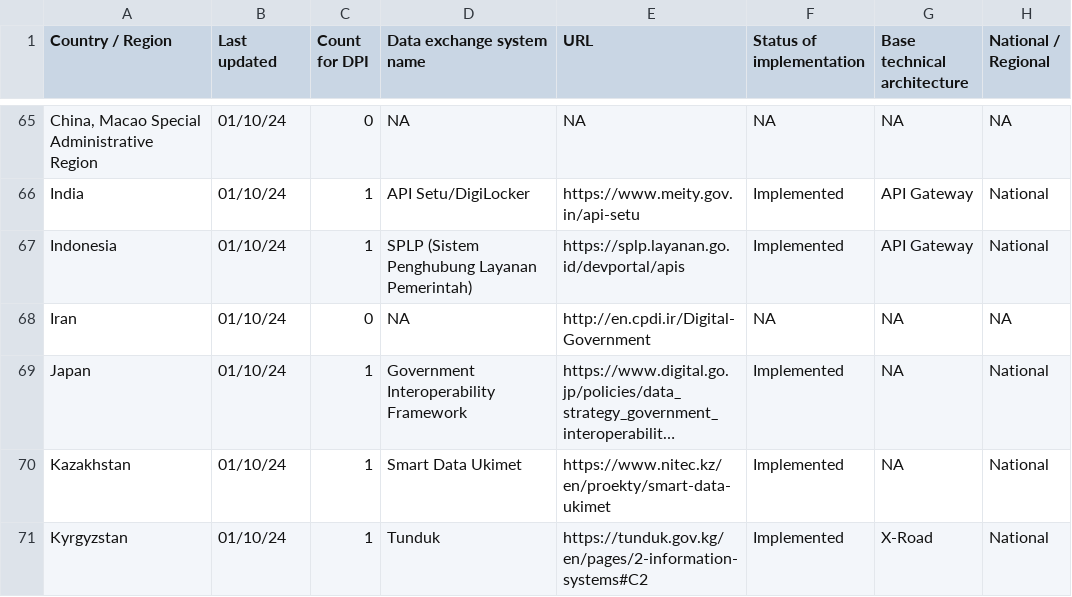
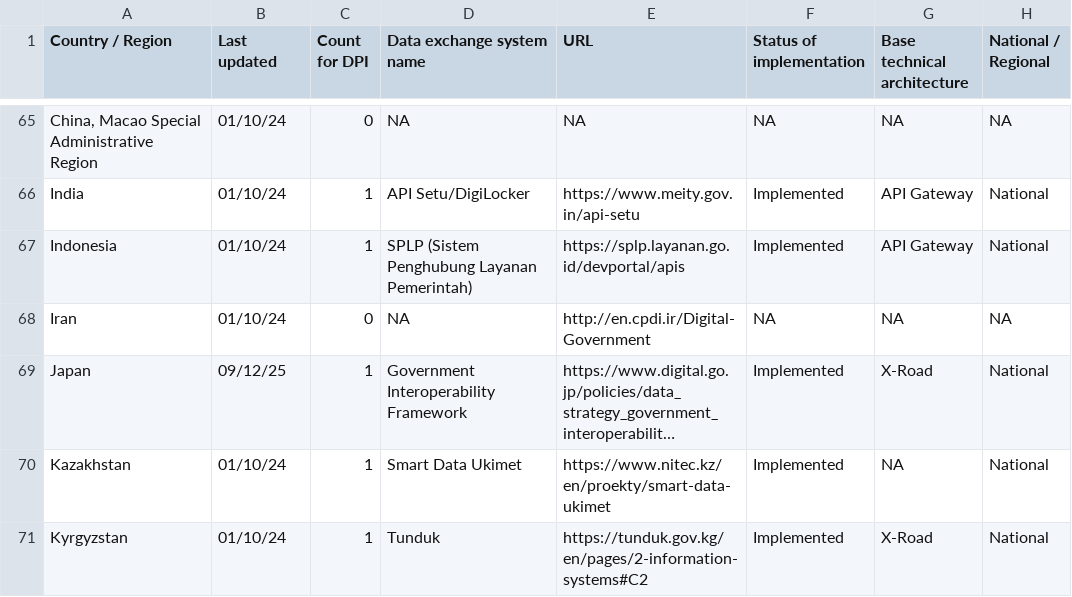
Before and after one commit to olizilla/digital-public-infra-map, a CSV file: public/data/latest/exchange.csv, drawn as a sheet; only a part is shown, gaps mark what is left out; long unchanged cells end in …; the diff covers the shown part only; the diff names each change by its address in the sheet, - before the commit and + after, or states it on an @@ line.

Commit message:
Update exchange.csv

```diff
--- a/public/data/latest/exchange.csv
+++ b/public/data/latest/exchange.csv
-B69 (Last updated): 01/10/24
+B69 (Last updated): 09/12/25
-G69 (Base technical architecture): NA
+G69 (Base technical architecture): X-Road
```
Also changed, not shown: 23 edited cells elsewhere in this file.
